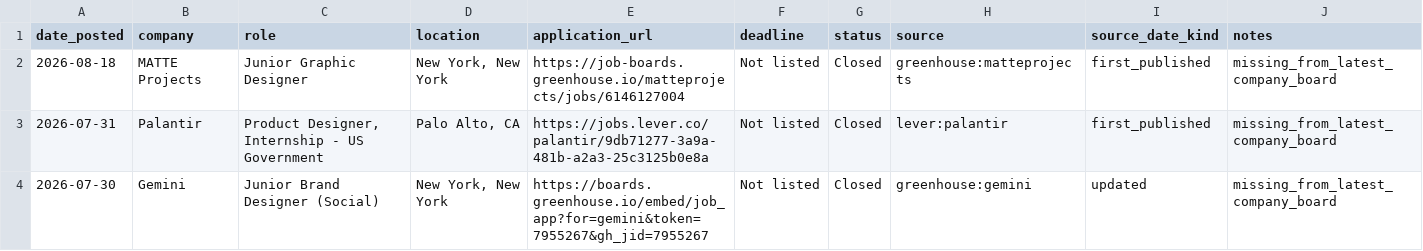
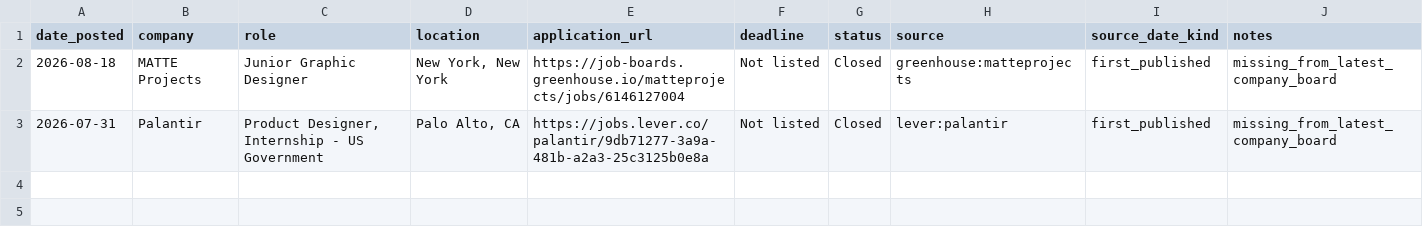
Before and after one commit to jasontello/design-opportunities, a CSV file: data/internships.csv, drawn as a sheet.

```diff
--- a/data/internships.csv
+++ b/data/internships.csv
@@ -3,2 +3 @@ date_posted,company,role,location,application_url,deadline,status,source,source_
 2026-07-31,Palantir,"Product Designer, Internship - US Government","Palo Alto, CA",https://jobs.lever.co/palantir/9db71277-3a9a-481b-a2a3-25c3125b0e8a,Not listed,Closed,lever:palantir,first_published,missing_from_latest_company_board
-2026-07-30,Gemini,Junior Brand Designer (Social),"New York, New York",https://boards.greenhouse.io/embed/job_app?for=gemini&token=7955267&gh_jid=7955267,Not listed,Closed,greenhouse:gemini,updated,missing_from_latest_company_board
```
Also changed, not shown: 1 other file.
